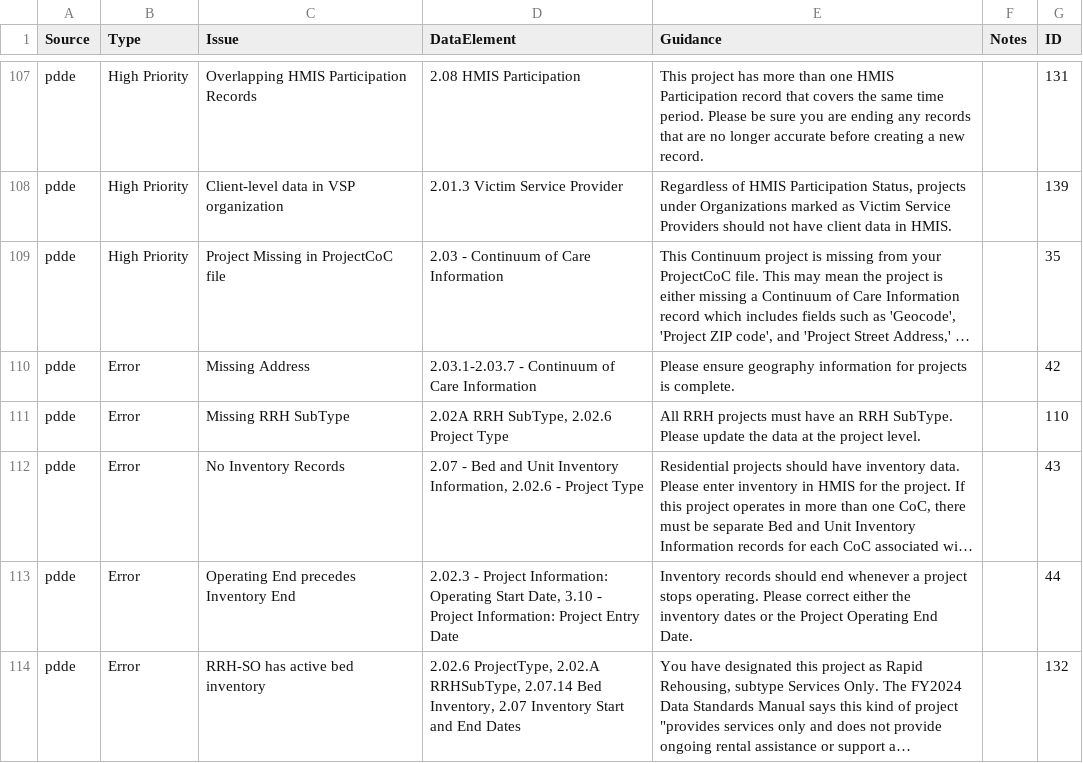
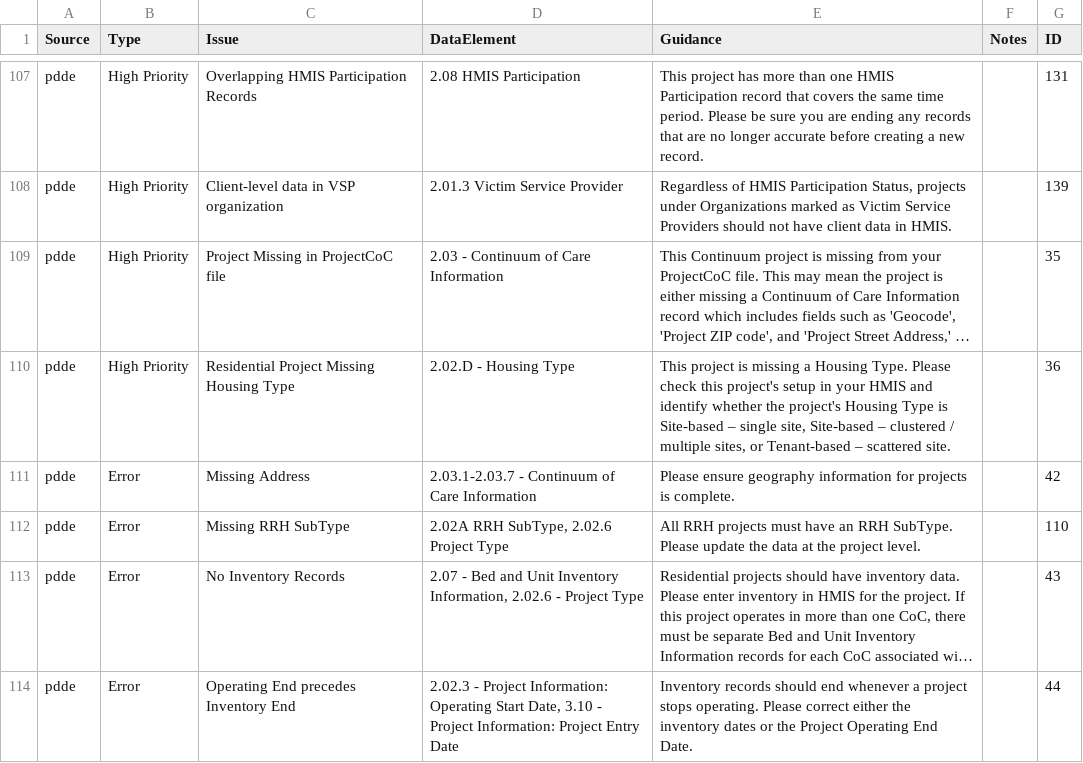
Before and after one commit to abtassociates/eva, a CSV file: public-resources/EvaChecks.csv, drawn as a sheet; only a part is shown, gaps mark what is left out; the shorter side is filled out with more unchanged rows; long unchanged cells end in …; the diff names each change by its address in the sheet, - before the commit and + after, or states it on an @@ line.

Commit message:
add pdde check for residential project missing houseing type - 06_PDDE_Checker.R, rename previous new check to use the Issue as the code section heading, add table 'res_no_house_type' as the projects filtered to ProjectTypes 0,1,2,3,8,9,10,13. Then filter again to all types NOT= 13 OR subtype == 2. Then filter again to missing or null HousingType type - link to the new EvaChecks ID=36 - this caused changes in snapshots and helper csv

```diff
--- a/public-resources/EvaChecks.csv
+++ b/public-resources/EvaChecks.csv
+row 110: pdde | High Priority | Residential Project Missing Housing Type | 2.02.D - Housing Type | This project is missing a Housing Type. Please check this project's setup in your HMIS and identify whether the project's Housing Type is Site-based – single site, Site-based – clustered / multiple sites, or Tenant-based – scattered site. |  | 36
```
Also changed, not shown: 1 other file.
